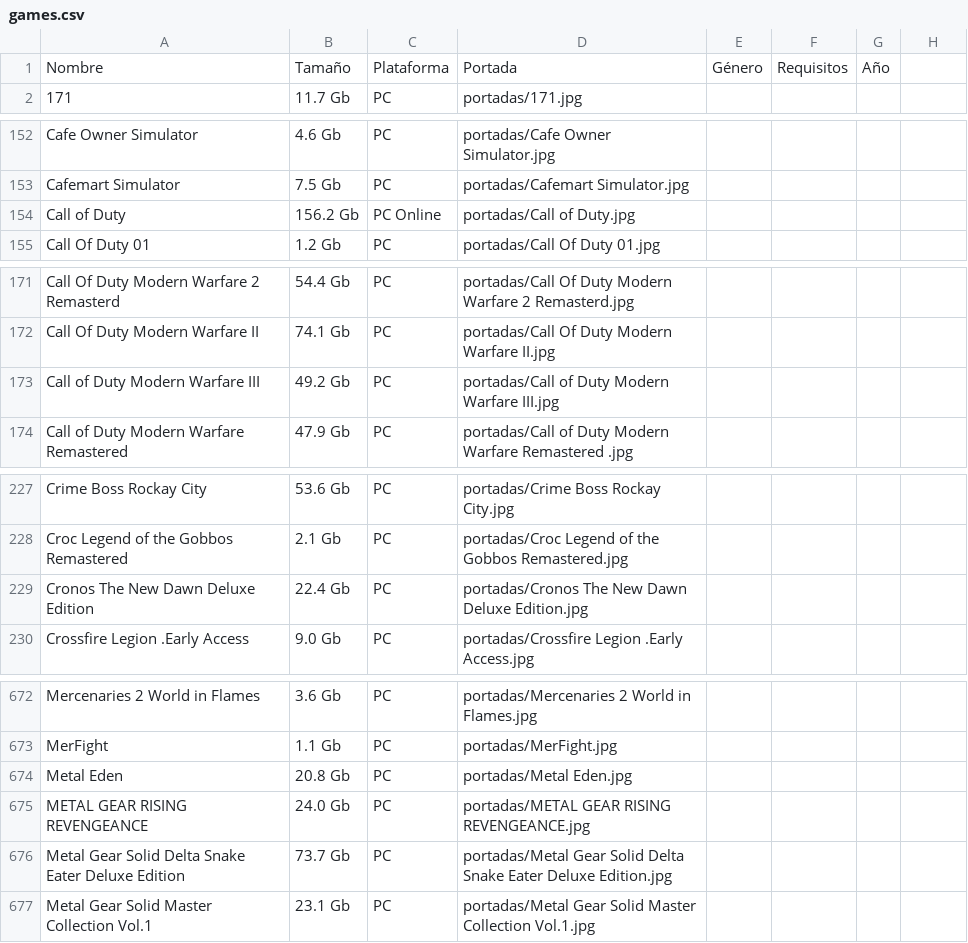
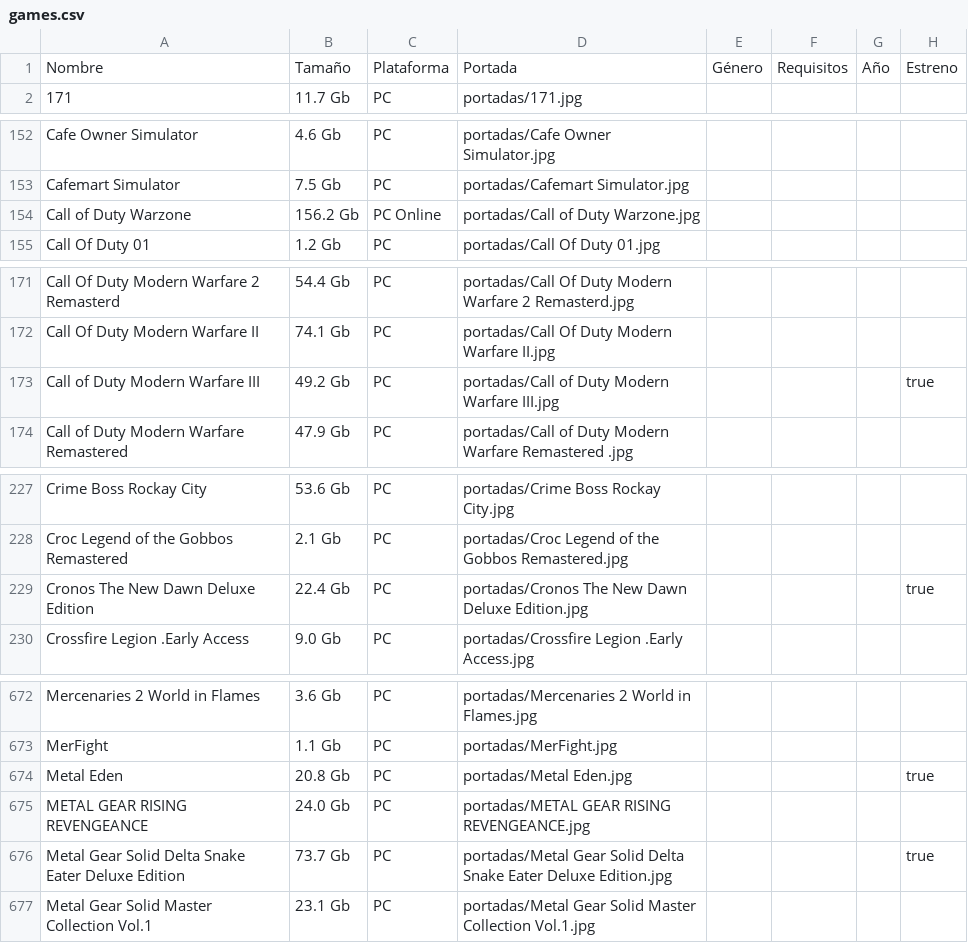
Before and after one commit to roberpc-coder/roberpc-coder.github.io, a CSV file: games.csv, drawn as a sheet; only a part is shown, gaps mark what is left out; the diff covers the shown part only.

```diff
--- a/games.csv
+++ b/games.csv
@@ -1 +1 @@
-Nombre,Tamaño,Plataforma,Portada,Género,Requisitos,Año
+Nombre,Tamaño,Plataforma,Portada,Género,Requisitos,Año,Estreno
@@ -154 +154 @@ Cafemart Simulator,7.5 Gb,PC,portadas/Cafemart Simulator.jpg,,,
-Call of Duty,156.2 Gb,PC Online,portadas/Call of Duty.jpg,,,
+Call of Duty Warzone,156.2 Gb,PC Online,portadas/Call of Duty Warzone.jpg,,,,
@@ -173 +173 @@ Call Of Duty Modern Warfare II,74.1 Gb,PC,portadas/Call Of Duty Modern Warfare I
-Call of Duty Modern Warfare III,49.2 Gb,PC,portadas/Call of Duty Modern Warfare III.jpg,,,
+Call of Duty Modern Warfare III,49.2 Gb,PC,portadas/Call of Duty Modern Warfare III.jpg,,,,true
@@ -229 +229 @@ Croc Legend of the Gobbos Remastered,2.1 Gb,PC,portadas/Croc Legend of the Gobbo
-Cronos The New Dawn Deluxe Edition,22.4 Gb,PC,portadas/Cronos The New Dawn Deluxe Edition.jpg,,,
+Cronos The New Dawn Deluxe Edition,22.4 Gb,PC,portadas/Cronos The New Dawn Deluxe Edition.jpg,,,,true
@@ -674 +674 @@ MerFight,1.1 Gb,PC,portadas/MerFight.jpg,,,
-Metal Eden,20.8 Gb,PC,portadas/Metal Eden.jpg,,,
+Metal Eden,20.8 Gb,PC,portadas/Metal Eden.jpg,,,,true
@@ -676 +676 @@ METAL GEAR RISING REVENGEANCE,24.0 Gb,PC,portadas/METAL GEAR RISING REVENGEANCE.
-Metal Gear Solid Delta Snake Eater Deluxe Edition,73.7 Gb,PC,portadas/Metal Gear Solid Delta Snake Eater Deluxe Edition.jpg,,,
+Metal Gear Solid Delta Snake Eater Deluxe Edition,73.7 Gb,PC,portadas/Metal Gear Solid Delta Snake Eater Deluxe Edition.jpg,,,,true
```
Also changed, not shown: 4 edited cells elsewhere in this file, 6 other files.
